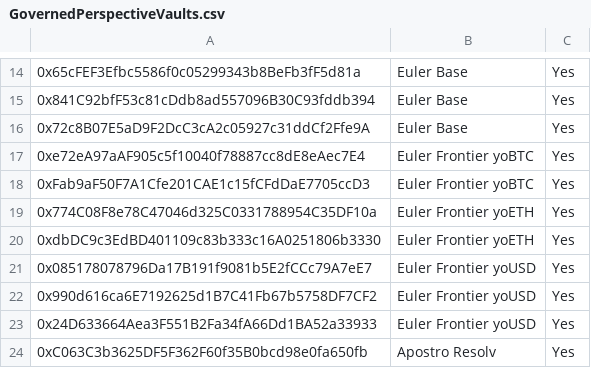
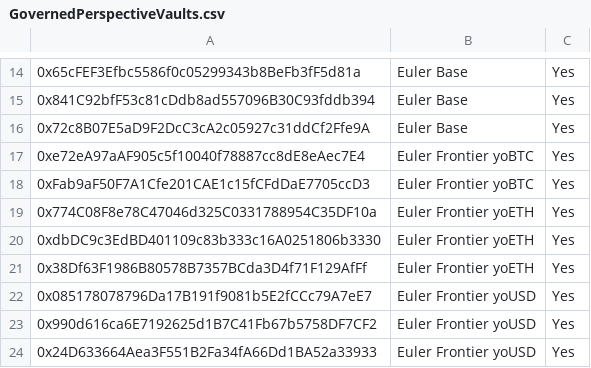
Before and after one commit to euler-xyz/evk-periphery, a CSV file: script/production/base/governedPerspectiveVaults/GovernedPerspectiveVaults.csv, drawn as a sheet; only a part is shown, gaps mark what is left out; the shorter side is filled out with more unchanged rows; the diff names each change by its address in the sheet, - before the commit and + after, or states it on an @@ line.

Commit message:
feat: add PT to Frontier yoETH

```diff
--- a/script/production/base/governedPerspectiveVaults/GovernedPerspectiveVaults.csv
+++ b/script/production/base/governedPerspectiveVaults/GovernedPerspectiveVaults.csv
+row 21: 0x38Df63F1986B80578B7357BCda3D4f71F129AfFf | Euler Frontier yoETH | Yes
```
Also changed, not shown: 2 other files.
